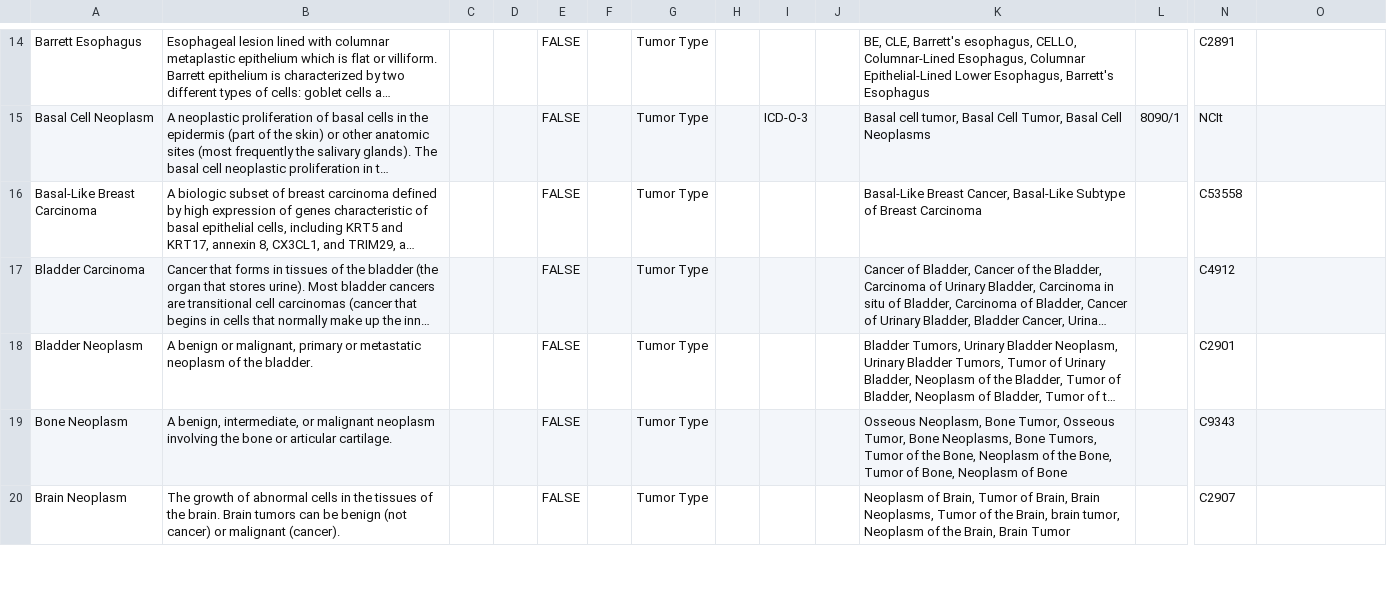
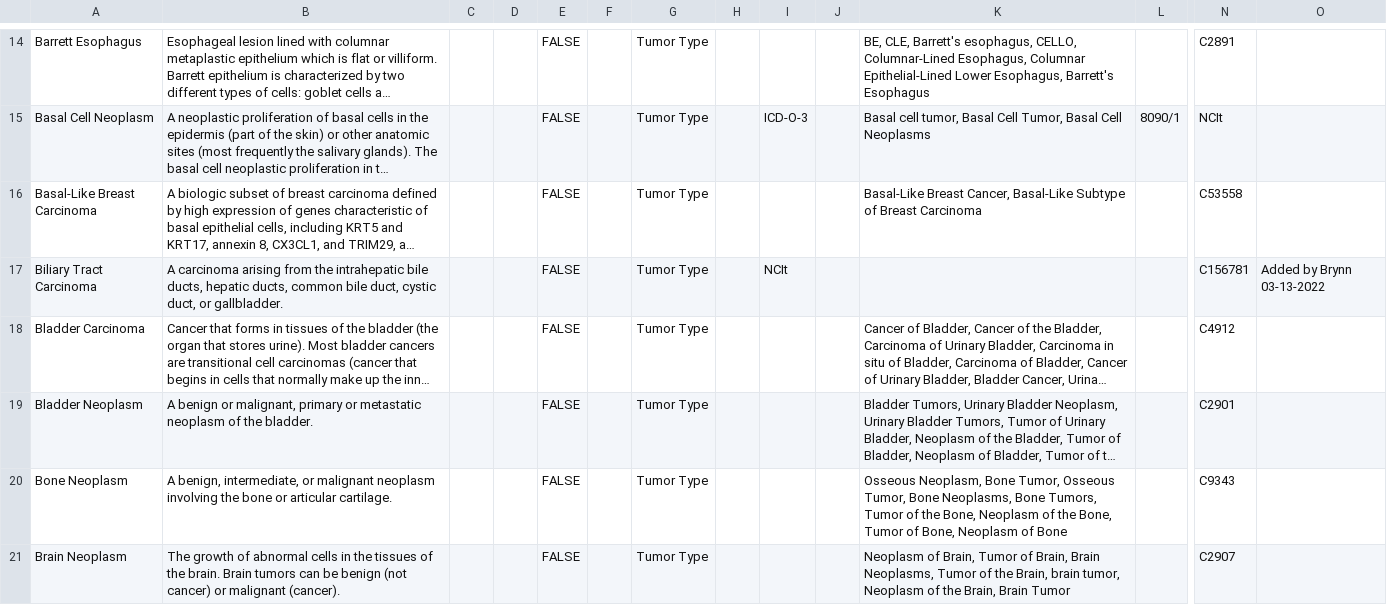
Before and after one commit to mc2-center/data-models, a CSV file: modules/shared/tumorType.csv, drawn as a sheet; only a part is shown, gaps mark what is left out; long unchanged cells end in …; rows hold the shown columns only; the diff names each change by its address in the sheet, - before the commit and + after, or states it on an @@ line.

Commit message:
add biliary tract carcinoma in tumor type terms

```diff
--- a/modules/shared/tumorType.csv
+++ b/modules/shared/tumorType.csv
+row 17: Biliary Tract Carcinoma | A carcinoma arising from the intrahepatic bile ducts, hepatic ducts, common bile duct, cystic duct, or gallbladder. |  |  | FALSE |  | Tumor Type |  | NCIt |  |  |  | C156781 | Added by Brynn 03-13-2022
```
